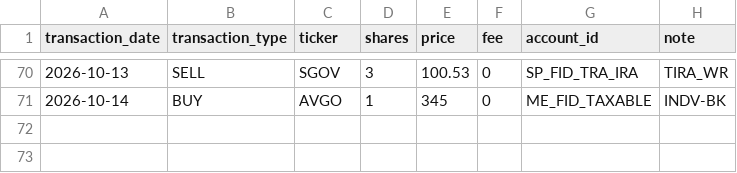
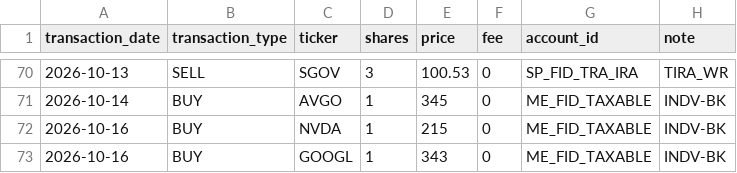
Before and after one commit to Eucalyptuss/Household-Wealth-Tracker, a CSV file: portfolio.csv, drawn as a sheet; only a part is shown, gaps mark what is left out; the diff names each change by its address in the sheet, - before the commit and + after, or states it on an @@ line.

Commit message:
update 10/16-2

```diff
--- a/portfolio.csv
+++ b/portfolio.csv
+row 72: 2026-10-16 | BUY | NVDA | 1 | 215 | 0 | ME_FID_TAXABLE | INDV-BK
+row 73: 2026-10-16 | BUY | GOOGL | 1 | 343 | 0 | ME_FID_TAXABLE | INDV-BK
```
